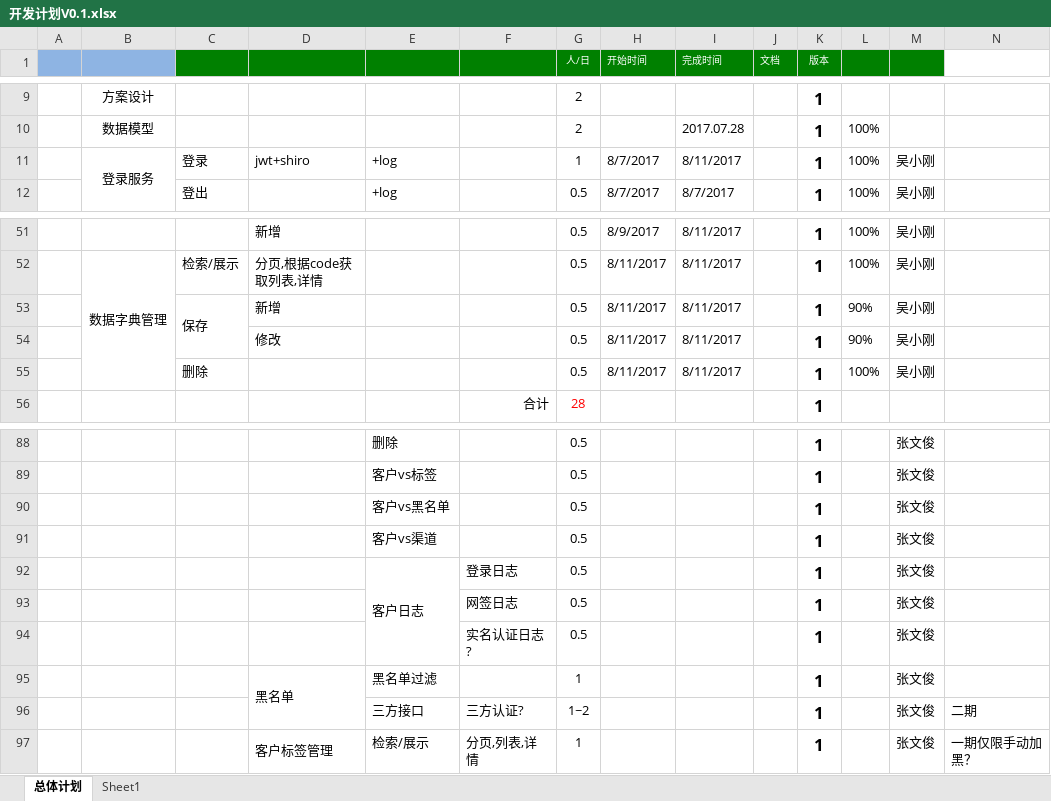
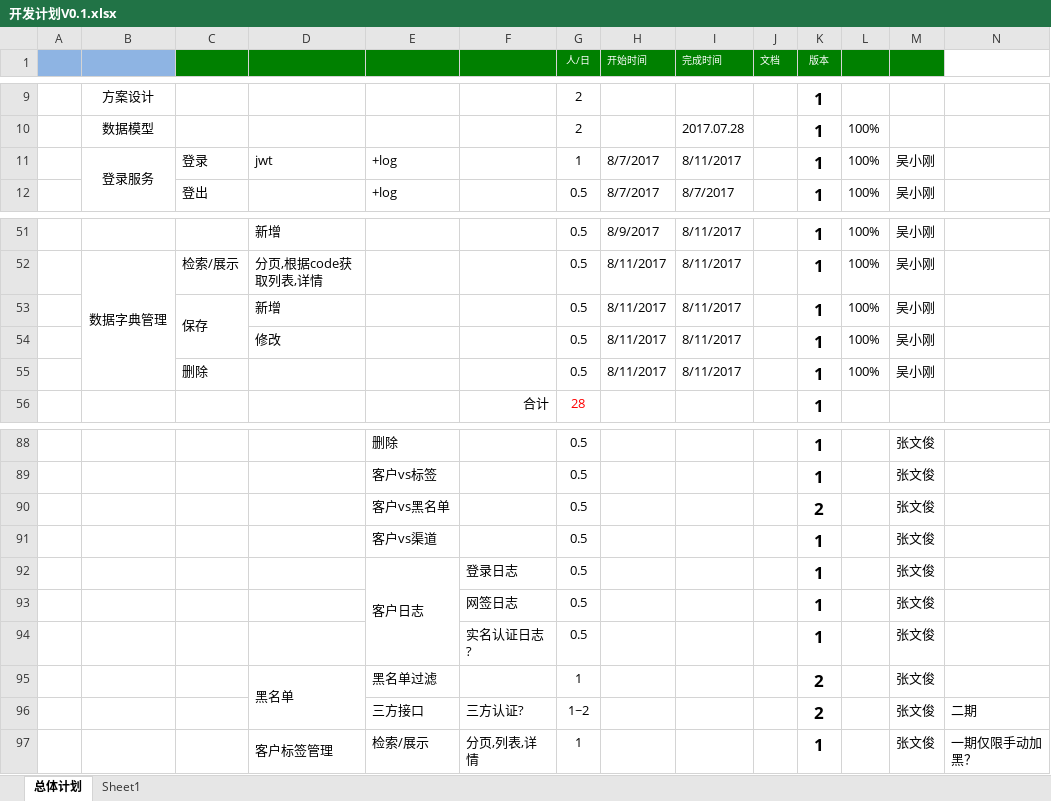
Before and after one commit to gotoworld/sc-framework, an Excel workbook: doc/开发计划V0.1.xlsx, sheet 总体计划, drawn as a sheet; only a part is shown, gaps mark what is left out; values as stored, in another font and other column widths than the file's, no borders; conditional formats not drawn; the diff covers the shown part only; the diff names each change by its address in the sheet, - before the commit and + after, or states it on an @@ line.

```diff
--- a/doc/开发计划V0.1.xlsx (sheet 总体计划)
+++ b/doc/开发计划V0.1.xlsx (sheet 总体计划)
-D11: jwt+shiro
+D11: jwt
-L53:L54: 90%
+L53:L54: 100%
-K90 (版本): 1
+K90 (版本): 2
-K95:K96 (版本): 1
+K95:K96 (版本): 2
```
Also changed, not shown: 37 edited cells elsewhere in this sheet, 2 other files.
